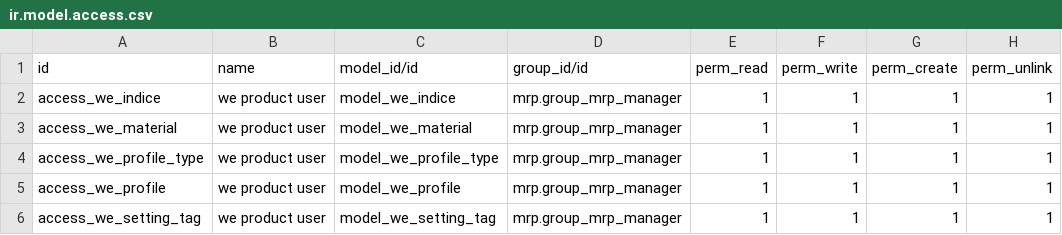
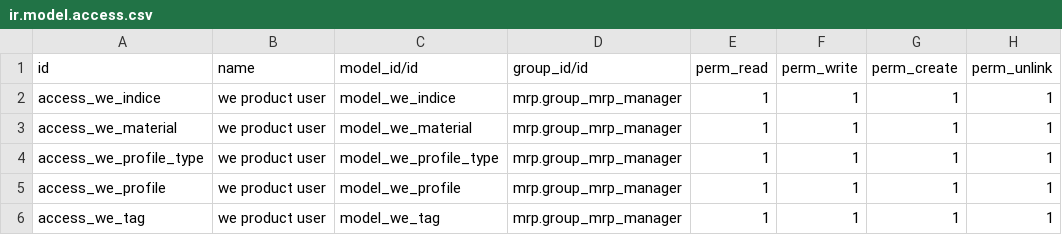
Before and after one commit to jcambert/weMetalProduct, a CSV file: security/ir.model.access.csv, drawn as a sheet.

```diff
--- a/security/ir.model.access.csv
+++ b/security/ir.model.access.csv
@@ -5,2 +5,2 @@ access_we_profile_type,we product user,model_we_profile_type,mrp.group_mrp_manag
 access_we_profile,we product user,model_we_profile,mrp.group_mrp_manager,1,1,1,1
-access_we_setting_tag,we product user,model_we_setting_tag,mrp.group_mrp_manager,1,1,1,1
+access_we_tag,we product user,model_we_tag,mrp.group_mrp_manager,1,1,1,1
```
Also changed, not shown: 12 other files.
